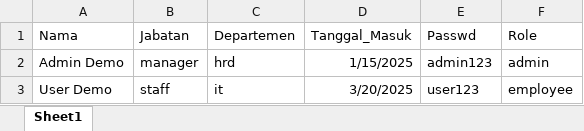
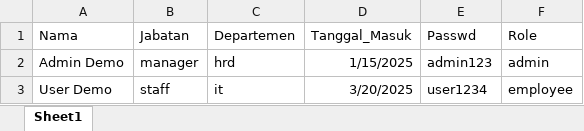
Before and after one commit to syawalqi/pabdproject, an Excel workbook: DataImportDemo.xlsx, sheet Sheet1, drawn as a sheet; values as stored, in another font and other column widths than the file's, no borders; the diff names each change by its address in the sheet, - before the commit and + after, or states it on an @@ line.

```diff
--- a/DataImportDemo.xlsx (sheet Sheet1)
+++ b/DataImportDemo.xlsx (sheet Sheet1)
-E3 (Passwd): user123
+E3 (Passwd): user1234
```
Also changed, not shown: 2 other files.
